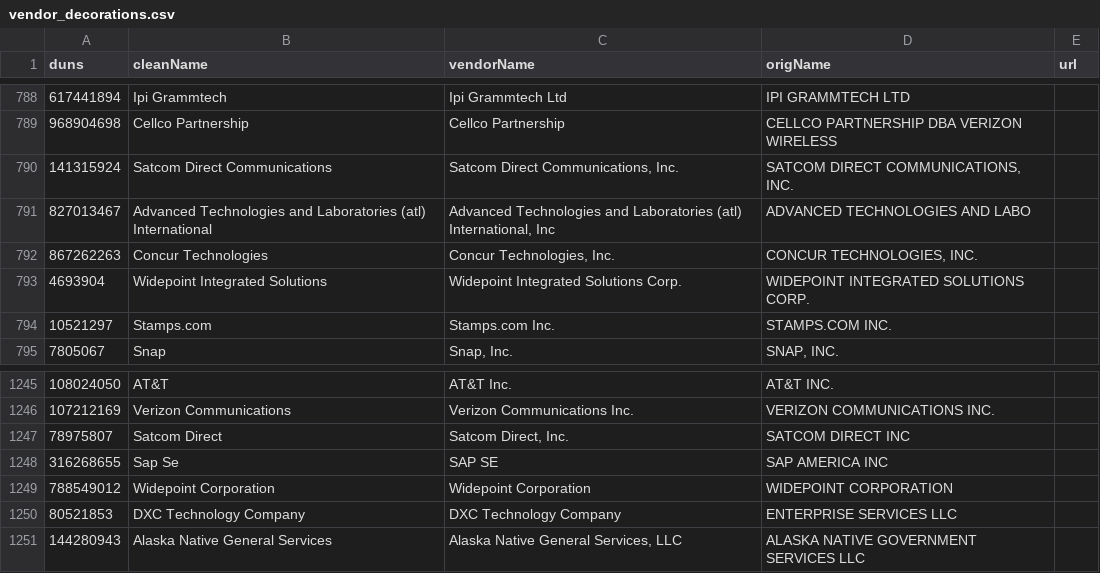
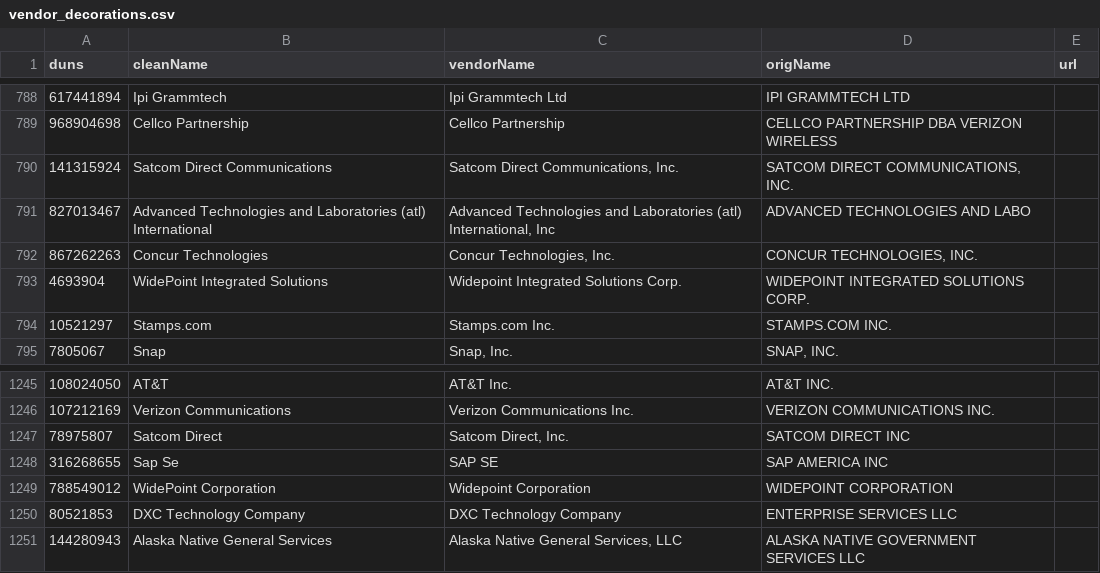
Before and after one commit to xpmethod/torn-apart, a CSV file: data/vendor_decorations.csv, drawn as a sheet; only a part is shown, gaps mark what is left out.

```diff
--- a/data/vendor_decorations.csv
+++ b/data/vendor_decorations.csv
@@ -792,3 +792,3 @@ duns,cleanName,vendorName,origName,url
 867262263,Concur Technologies,"Concur Technologies, Inc.","CONCUR TECHNOLOGIES, INC.",
-4693904,Widepoint Integrated Solutions,Widepoint Integrated Solutions Corp.,WIDEPOINT INTEGRATED SOLUTIONS CORP.,
+4693904,WidePoint Integrated Solutions,Widepoint Integrated Solutions Corp.,WIDEPOINT INTEGRATED SOLUTIONS CORP.,
 10521297,Stamps.com,Stamps.com Inc.,STAMPS.COM INC.,
@@ -1248,3 +1248,3 @@ duns,cleanName,vendorName,origName,url
 316268655,Sap Se,SAP SE,SAP AMERICA INC,
-788549012,Widepoint Corporation,Widepoint Corporation,WIDEPOINT CORPORATION,
+788549012,WidePoint Corporation,Widepoint Corporation,WIDEPOINT CORPORATION,
 80521853,DXC Technology Company,DXC Technology Company,ENTERPRISE SERVICES LLC,
```
Also changed, not shown: data/districts/fat_districts.csv, data/districts/thin_contracts.csv, 3 other files.
